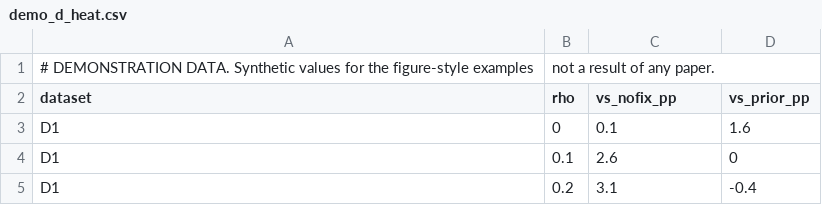
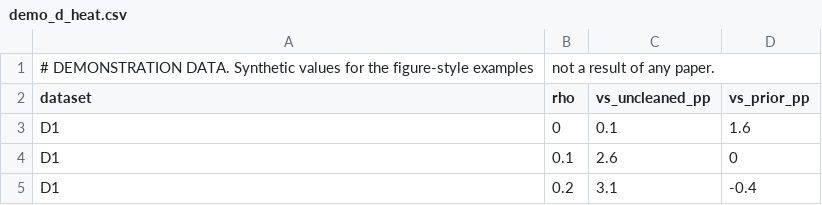
Before and after one commit to qzkinhit/research-builder, a CSV file: figure-style/examples/data/demo_d_heat.csv, drawn as a sheet; only a part is shown.

```diff
--- a/figure-style/examples/data/demo_d_heat.csv
+++ b/figure-style/examples/data/demo_d_heat.csv
@@ -1,3 +1,3 @@
 # DEMONSTRATION DATA. Synthetic values for the figure-style examples, not a result of any paper.
-dataset,rho,vs_nofix_pp,vs_prior_pp
+dataset,rho,vs_uncleaned_pp,vs_prior_pp
 D1,0,0.1,1.6
```
Also changed, not shown: 52 other files.
